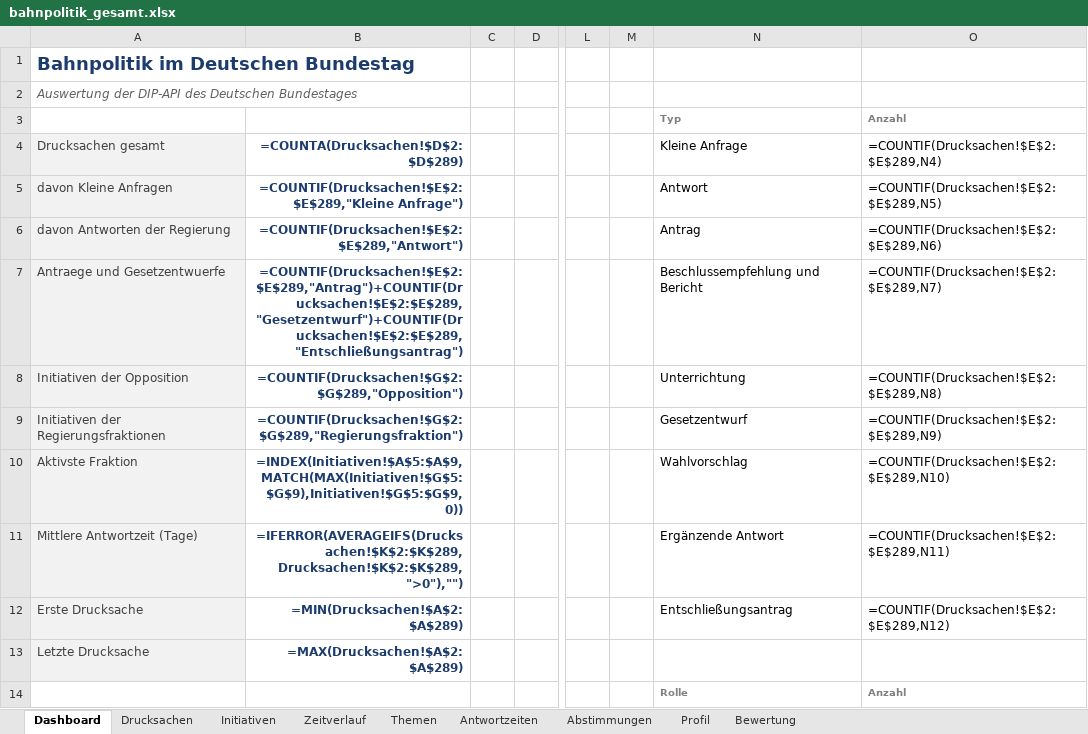
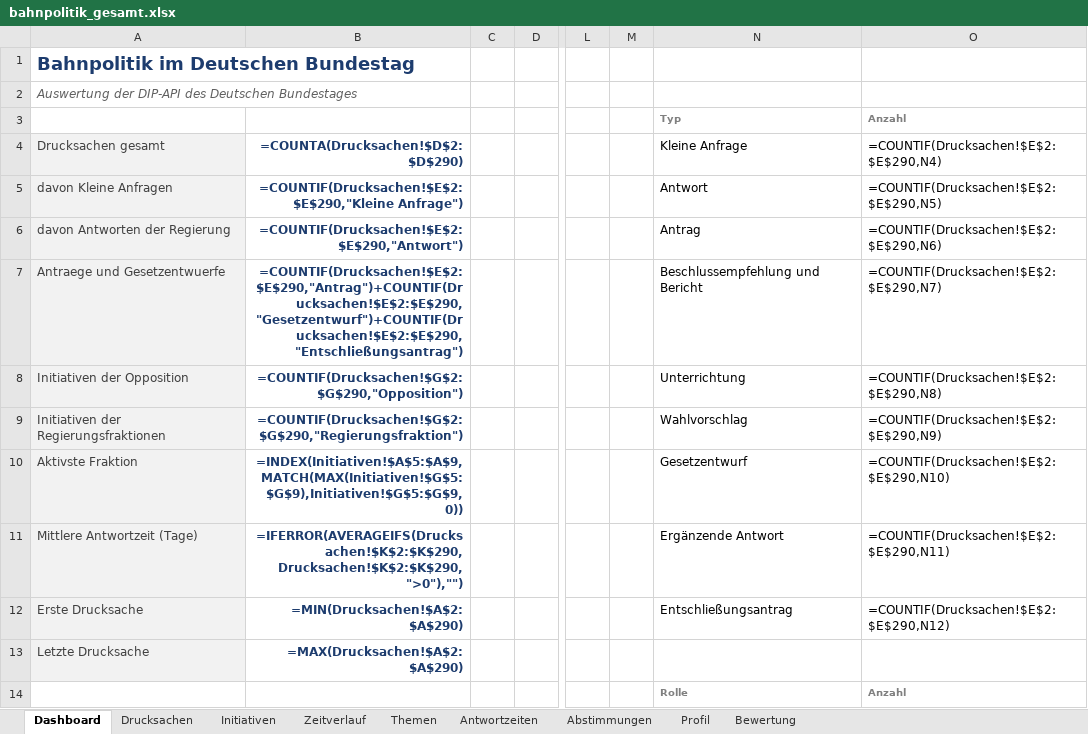
Before and after one commit to Penetrationpasi-hub/DIP-API, an Excel workbook: bahnpolitik_gesamt.xlsx, sheet Dashboard, drawn as a sheet; only a part is shown, gaps mark what is left out; values as stored, in another font and other column widths than the file's, no borders; formulas without a stored value are shown as written; charts and pictures not drawn; the diff covers the shown part only; the diff names each change by its address in the sheet, - before the commit and + after, or states it on an @@ line.

```diff
--- a/bahnpolitik_gesamt.xlsx (sheet Dashboard)
+++ b/bahnpolitik_gesamt.xlsx (sheet Dashboard)
-B4: =COUNTA(Drucksachen!$D$2:$D$289)
+B4: =COUNTA(Drucksachen!$D$2:$D$290)
-O4: =COUNTIF(Drucksachen!$E$2:$E$289,N4)
+O4: =COUNTIF(Drucksachen!$E$2:$E$290,N4)
-B5 (=COUNTA(Drucksachen!$D$2:$D$290)): =COUNTIF(Drucksachen!$E$2:$E$289,"Kleine Anfrage")
+B5 (=COUNTA(Drucksachen!$D$2:$D$290)): =COUNTIF(Drucksachen!$E$2:$E$290,"Kleine Anfrage")
-O5: =COUNTIF(Drucksachen!$E$2:$E$289,N5)
+O5: =COUNTIF(Drucksachen!$E$2:$E$290,N5)
-B6 (=COUNTA(Drucksachen!$D$2:$D$290)): =COUNTIF(Drucksachen!$E$2:$E$289,"Antwort")
+B6 (=COUNTA(Drucksachen!$D$2:$D$290)): =COUNTIF(Drucksachen!$E$2:$E$290,"Antwort")
-O6: =COUNTIF(Drucksachen!$E$2:$E$289,N6)
+O6: =COUNTIF(Drucksachen!$E$2:$E$290,N6)
-B7 (=COUNTA(Drucksachen!$D$2:$D$290)): =COUNTIF(Drucksachen!$E$2:$E$289,"Antrag")+COUNTIF(Drucksachen!$E$2:$E$289,"Gesetzentwurf")+COUNTIF(Drucksachen!$E$2:$E$289,"Entschließungsantrag")
+B7 (=COUNTA(Drucksachen!$D$2:$D$290)): =COUNTIF(Drucksachen!$E$2:$E$290,"Antrag")+COUNTIF(Drucksachen!$E$2:$E$290,"Gesetzentwurf")+COUNTIF(Drucksachen!$E$2:$E$290,"Entschließungsantrag")
-O7: =COUNTIF(Drucksachen!$E$2:$E$289,N7)
+O7: =COUNTIF(Drucksachen!$E$2:$E$290,N7)
-B8 (=COUNTA(Drucksachen!$D$2:$D$290)): =COUNTIF(Drucksachen!$G$2:$G$289,"Opposition")
+B8 (=COUNTA(Drucksachen!$D$2:$D$290)): =COUNTIF(Drucksachen!$G$2:$G$290,"Opposition")
-O8: =COUNTIF(Drucksachen!$E$2:$E$289,N8)
+O8: =COUNTIF(Drucksachen!$E$2:$E$290,N8)
-B9 (=COUNTA(Drucksachen!$D$2:$D$290)): =COUNTIF(Drucksachen!$G$2:$G$289,"Regierungsfraktion")
+B9 (=COUNTA(Drucksachen!$D$2:$D$290)): =COUNTIF(Drucksachen!$G$2:$G$290,"Regierungsfraktion")
-N9 (Kleine Anfrage): Gesetzentwurf
+N9 (Kleine Anfrage): Wahlvorschlag
-O9: =COUNTIF(Drucksachen!$E$2:$E$289,N9)
+O9: =COUNTIF(Drucksachen!$E$2:$E$290,N9)
-N10 (Kleine Anfrage): Wahlvorschlag
+N10 (Kleine Anfrage): Gesetzentwurf
-O10: =COUNTIF(Drucksachen!$E$2:$E$289,N10)
+O10: =COUNTIF(Drucksachen!$E$2:$E$290,N10)
-B11 (=COUNTA(Drucksachen!$D$2:$D$290)): =IFERROR(AVERAGEIFS(Drucksachen!$K$2:$K$289,Drucksachen!$K$2:$K$289,">0"),"")
+B11 (=COUNTA(Drucksachen!$D$2:$D$290)): =IFERROR(AVERAGEIFS(Drucksachen!$K$2:$K$290,Drucksachen!$K$2:$K$290,">0"),"")
-O11: =COUNTIF(Drucksachen!$E$2:$E$289,N11)
+O11: =COUNTIF(Drucksachen!$E$2:$E$290,N11)
-B12 (=COUNTA(Drucksachen!$D$2:$D$290)): =MIN(Drucksachen!$A$2:$A$289)
+B12 (=COUNTA(Drucksachen!$D$2:$D$290)): =MIN(Drucksachen!$A$2:$A$290)
-O12: =COUNTIF(Drucksachen!$E$2:$E$289,N12)
+O12: =COUNTIF(Drucksachen!$E$2:$E$290,N12)
-B13 (=COUNTA(Drucksachen!$D$2:$D$290)): =MAX(Drucksachen!$A$2:$A$289)
+B13 (=COUNTA(Drucksachen!$D$2:$D$290)): =MAX(Drucksachen!$A$2:$A$290)
```
Also changed, not shown: 7 edited cells elsewhere in this sheet, sheet Drucksachen, sheet Themen, sheet Zeitverlauf, sheet Antwortzeiten, sheet Initiativen, sheet Bewertung, 1 more sheet, hidden cells, 1 other file.
